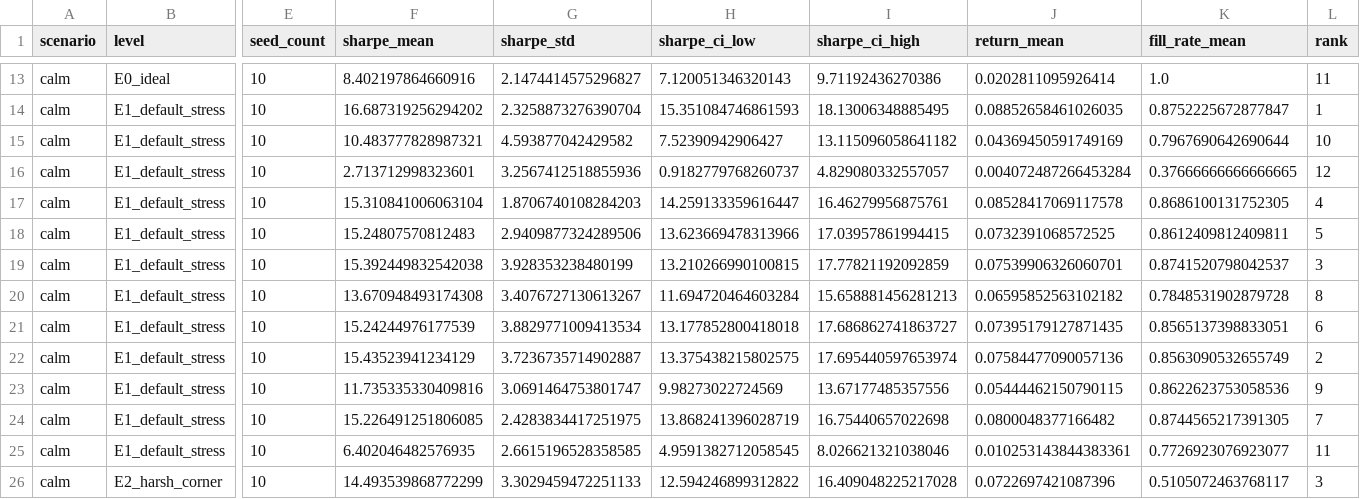
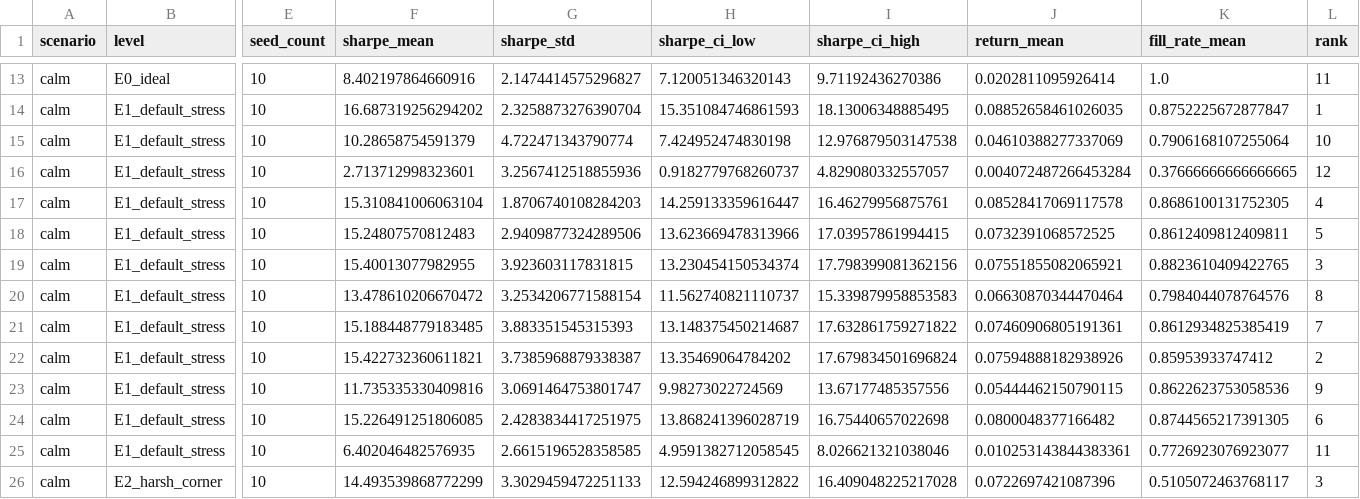
Before and after one commit to weich97/TreLLM, a CSV file: docs/results/execution_sensitivity_llm/merged_aggregate.csv, drawn as a sheet; only a part is shown, gaps mark what is left out; the diff covers the shown part only; the diff names each change by its address in the sheet, - before the commit and + after, or states it on an @@ line.

```diff
--- a/docs/results/execution_sensitivity_llm/merged_aggregate.csv
+++ b/docs/results/execution_sensitivity_llm/merged_aggregate.csv
-F15 (sharpe_mean): 10.483777828987321
+F15 (sharpe_mean): 10.28658754591379
-G15 (sharpe_std): 4.593877042429582
+G15 (sharpe_std): 4.722471343790774
-H15 (sharpe_ci_low): 7.52390942906427
+H15 (sharpe_ci_low): 7.424952474830198
-I15 (sharpe_ci_high): 13.115096058641182
+I15 (sharpe_ci_high): 12.976879503147538
-J15 (return_mean): 0.04369450591749169
+J15 (return_mean): 0.04610388277337069
-K15 (fill_rate_mean): 0.7967690642690644
+K15 (fill_rate_mean): 0.7906168107255064
-F19 (sharpe_mean): 15.392449832542038
+F19 (sharpe_mean): 15.40013077982955
-G19 (sharpe_std): 3.928353238480199
+G19 (sharpe_std): 3.923603117831815
-H19 (sharpe_ci_low): 13.210266990100815
+H19 (sharpe_ci_low): 13.230454150534374
-I19 (sharpe_ci_high): 17.77821192092859
+I19 (sharpe_ci_high): 17.798399081362156
-J19 (return_mean): 0.07539906326060701
+J19 (return_mean): 0.07551855082065921
-K19 (fill_rate_mean): 0.8741520798042537
+K19 (fill_rate_mean): 0.8823610409422765
-F20 (sharpe_mean): 13.670948493174308
+F20 (sharpe_mean): 13.478610206670472
-G20 (sharpe_std): 3.4076727130613267
+G20 (sharpe_std): 3.2534206771588154
-H20 (sharpe_ci_low): 11.694720464603284
+H20 (sharpe_ci_low): 11.562740821110737
-I20 (sharpe_ci_high): 15.658881456281213
+I20 (sharpe_ci_high): 15.339879958853583
-J20 (return_mean): 0.06595852563102182
+J20 (return_mean): 0.06630870344470464
-K20 (fill_rate_mean): 0.7848531902879728
+K20 (fill_rate_mean): 0.7984044078764576
-F21 (sharpe_mean): 15.24244976177539
+F21 (sharpe_mean): 15.188448779183485
-G21 (sharpe_std): 3.8829771009413534
+G21 (sharpe_std): 3.883351545315393
-H21 (sharpe_ci_low): 13.177852800418018
+H21 (sharpe_ci_low): 13.148375450214687
-I21 (sharpe_ci_high): 17.686862741863727
+I21 (sharpe_ci_high): 17.632861759271822
-J21 (return_mean): 0.07395179127871435
+J21 (return_mean): 0.07460906805191361
-K21 (fill_rate_mean): 0.8565137398833051
+K21 (fill_rate_mean): 0.8612934825385419
-L21 (rank): 6
+L21 (rank): 7
-F22 (sharpe_mean): 15.43523941234129
+F22 (sharpe_mean): 15.422732360611821
-G22 (sharpe_std): 3.7236735714902887
+G22 (sharpe_std): 3.7385968879338387
-H22 (sharpe_ci_low): 13.375438215802575
+H22 (sharpe_ci_low): 13.35469064784202
-I22 (sharpe_ci_high): 17.695440597653974
+I22 (sharpe_ci_high): 17.679834501696824
-J22 (return_mean): 0.07584477090057136
+J22 (return_mean): 0.07594888182938926
-K22 (fill_rate_mean): 0.8563090532655749
+K22 (fill_rate_mean): 0.85953933747412
-L24 (rank): 7
+L24 (rank): 6
```
Also changed, not shown: 76 edited cells elsewhere in this file, docs/results/execution_sensitivity_llm/fragility_did.csv, docs/results/execution_sensitivity_llm/rank_stability.csv, 3 other files.
